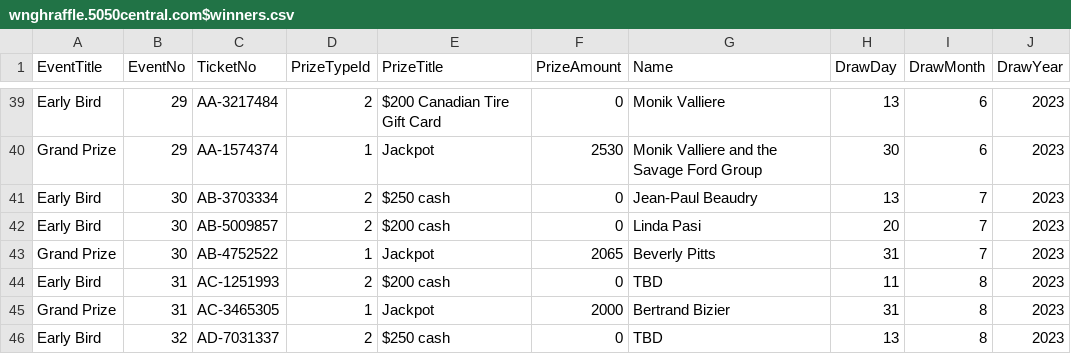
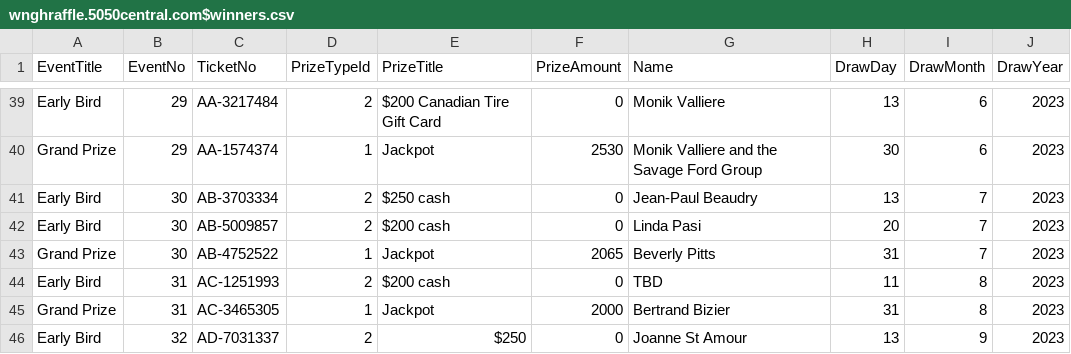
Before and after one commit to AscendFS/winners-list, a CSV file: wnghraffle.5050central.com$winners.csv, drawn as a sheet; only a part is shown, gaps mark what is left out.

Commit message:
Update wnghraffle.5050central.com$winners.csv

```diff
--- a/wnghraffle.5050central.com$winners.csv
+++ b/wnghraffle.5050central.com$winners.csv
@@ -45,2 +45,2 @@ Early Bird,31,AC-1251993,2,$200 cash,0,TBD,11,8,2023
 Grand Prize,31,AC-3465305,1,Jackpot,2000,Bertrand Bizier,31,8,2023
-Early Bird,32,AD-7031337,2,$250 cash,0,TBD,13,8,2023
+Early Bird,32,AD-7031337,2,$250,0,Joanne St Amour,13,9,2023
```
